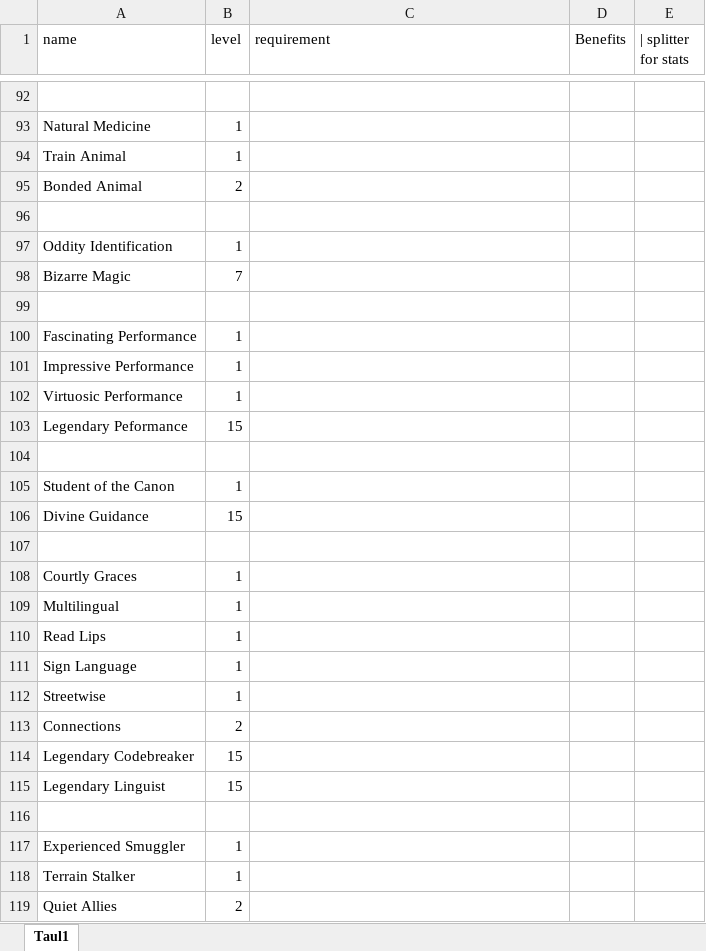
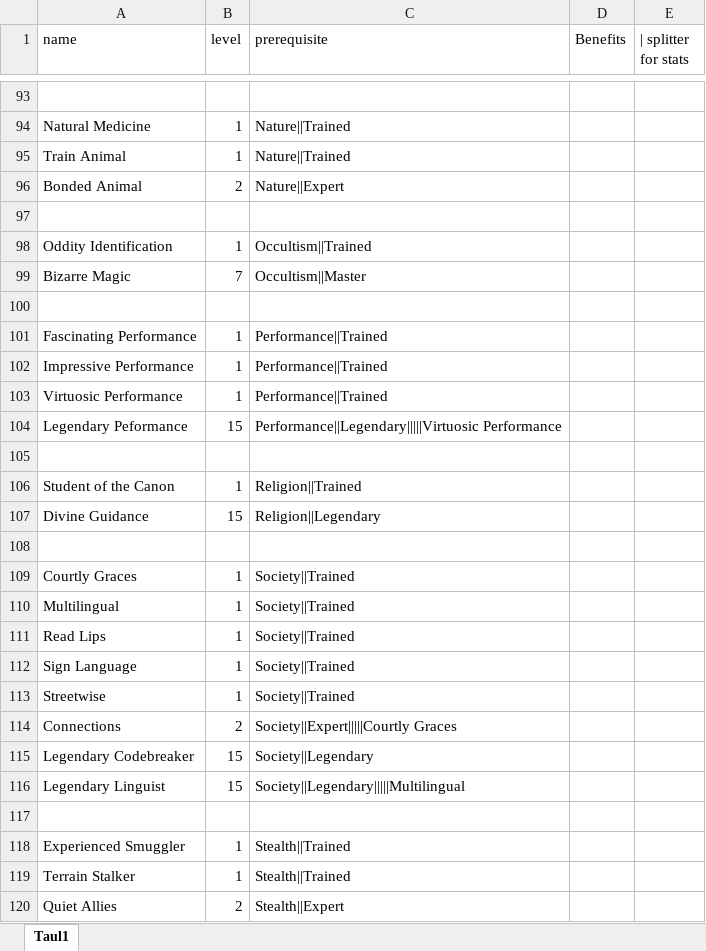
Before and after one commit to Ardenth/Ohjelmointyo_Tietotekniikka, an Excel workbook: tietokanta/feats_general.xlsx, sheet Taul1, drawn as a sheet; only a part is shown, gaps mark what is left out; values as stored, in another font and other column widths than the file's, no borders; addresses are those after the commit; the diff covers the shown part only; the diff names each change by its address in the sheet, - before the commit and + after, or states it on an @@ line.

```diff
--- a/tietokanta/feats_general.xlsx (sheet Taul1)
+++ b/tietokanta/feats_general.xlsx (sheet Taul1)
-C1: requirement
+C1: prerequisite
-C94:C95 (prerequisite): (empty)
+C94:C95 (prerequisite): Nature||Trained
-C96 (prerequisite): (empty)
+C96 (prerequisite): Nature||Expert
-C98 (prerequisite): (empty)
+C98 (prerequisite): Occultism||Trained
-C99 (prerequisite): (empty)
+C99 (prerequisite): Occultism||Master
-C101:C103 (prerequisite): (empty)
+C101:C103 (prerequisite): Performance||Trained
-C104 (prerequisite): (empty)
+C104 (prerequisite): Performance||Legendary|||||Virtuosic Performance
-C106 (prerequisite): (empty)
+C106 (prerequisite): Religion||Trained
-C107 (prerequisite): (empty)
+C107 (prerequisite): Religion||Legendary
-C109:C113 (prerequisite): (empty)
+C109:C113 (prerequisite): Society||Trained
-C114 (prerequisite): (empty)
+C114 (prerequisite): Society||Expert|||||Courtly Graces
-C115 (prerequisite): (empty)
+C115 (prerequisite): Society||Legendary
-C116 (prerequisite): (empty)
+C116 (prerequisite): Society||Legendary|||||Multilingual
-C118:C119 (prerequisite): (empty)
+C118:C119 (prerequisite): Stealth||Trained
-C120 (prerequisite): (empty)
+C120 (prerequisite): Stealth||Expert
```
Also changed, not shown: 1 added row and 63 edited cells elsewhere in this sheet, 1 other file.
